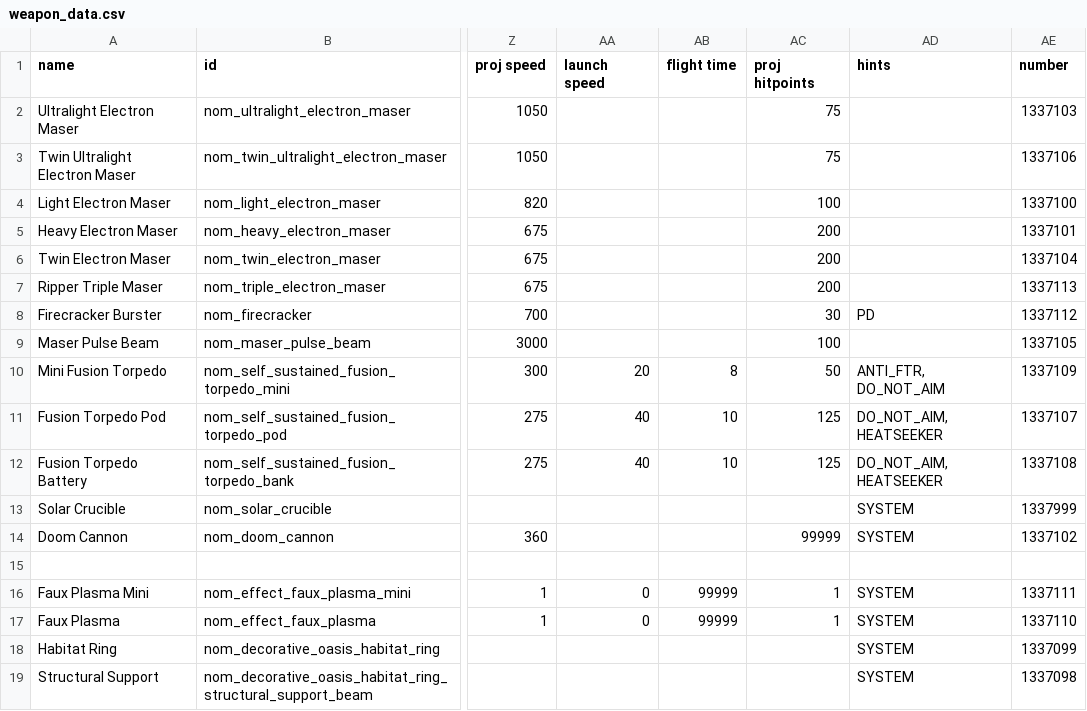
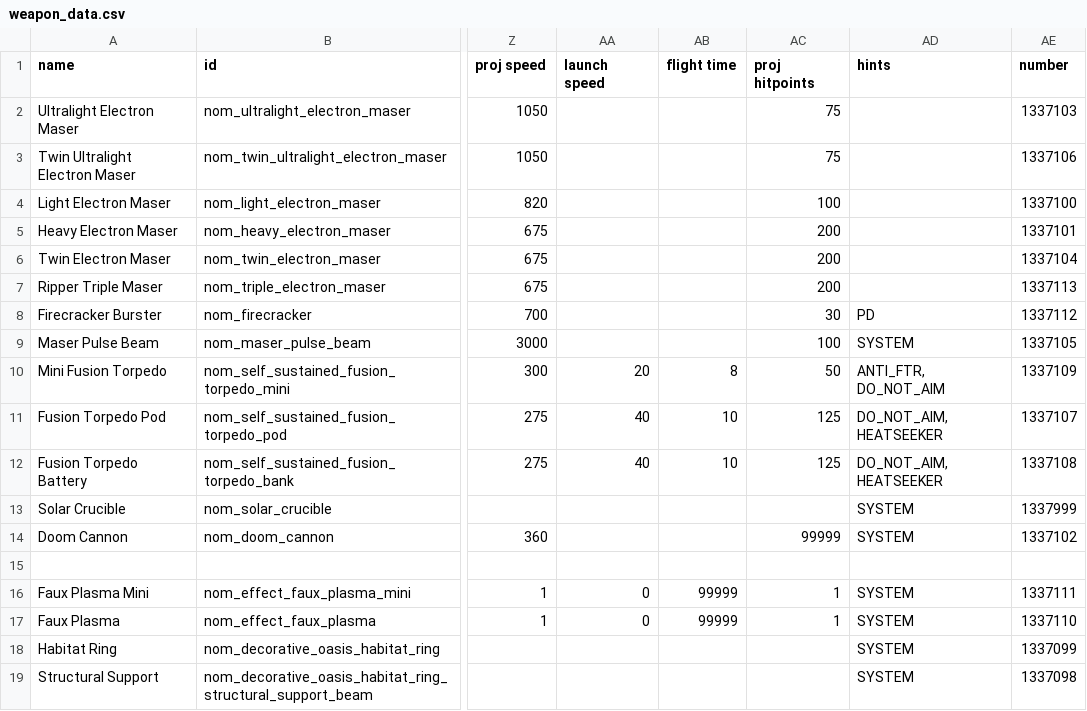
Before and after one commit to Trylobot/ss-nom, a CSV file: data/weapons/weapon_data.csv, drawn as a sheet; only a part is shown, gaps mark what is left out; the diff names each change by its address in the sheet, - before the commit and + after, or states it on an @@ line.

Commit message:
fang sprites added; system tag for e.m.b.

```diff
--- a/data/weapons/weapon_data.csv
+++ b/data/weapons/weapon_data.csv
-AD9 (hints): (empty)
+AD9 (hints): SYSTEM
```
Also changed, not shown: 3 other files.
